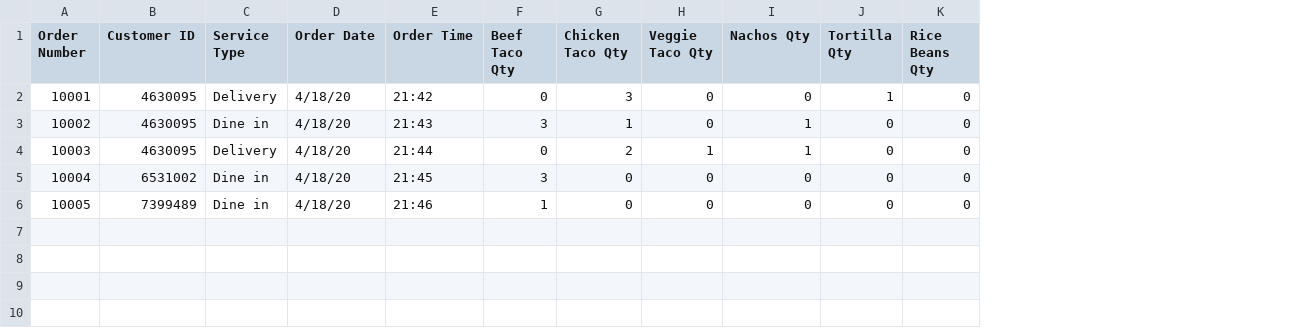
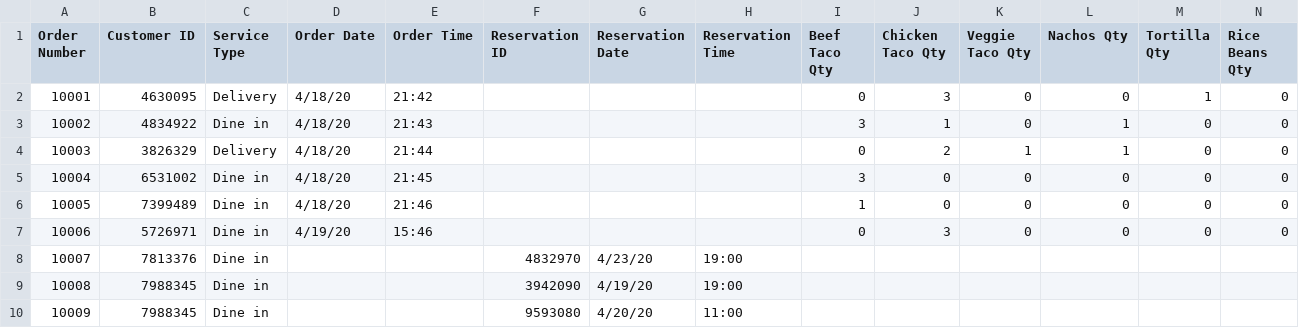
Before and after one commit to UPenn-CIT599/final-project-team-43-restaurant-app, a CSV file: ManagerVersion2/CustomerOrders.csv, drawn as a sheet; only a part is shown; rows hold the shown columns only; the diff names each change by its address in the sheet, - before the commit and + after, or states it on an @@ line.

Commit message:
Upte'd reservations functionality,all reservations are put in orders csv

```diff
--- a/ManagerVersion2/CustomerOrders.csv
+++ b/ManagerVersion2/CustomerOrders.csv
+column F (Reservation ID), empty
+column G (Reservation Date), empty
+column H (Reservation Time), empty
-B3 (Customer ID): 4630095
+B3 (Customer ID): 4834922
-B4 (Customer ID): 4630095
+B4 (Customer ID): 3826329
+row 7: 10006 | 5726971 | Dine in | 4/19/20 | 15:46 |  |  |  | 0 | 3 | 0 | 0 | 0 | 0
+row 8: 10007 | 7813376 | Dine in |  |  | 4832970 | 4/23/20 | 19:00
+row 9: 10008 | 7988345 | Dine in |  |  | 3942090 | 4/19/20 | 19:00
+row 10: 10009 | 7988345 | Dine in |  |  | 9593080 | 4/20/20 | 11:00
```
Also changed, not shown: 14 other files.
